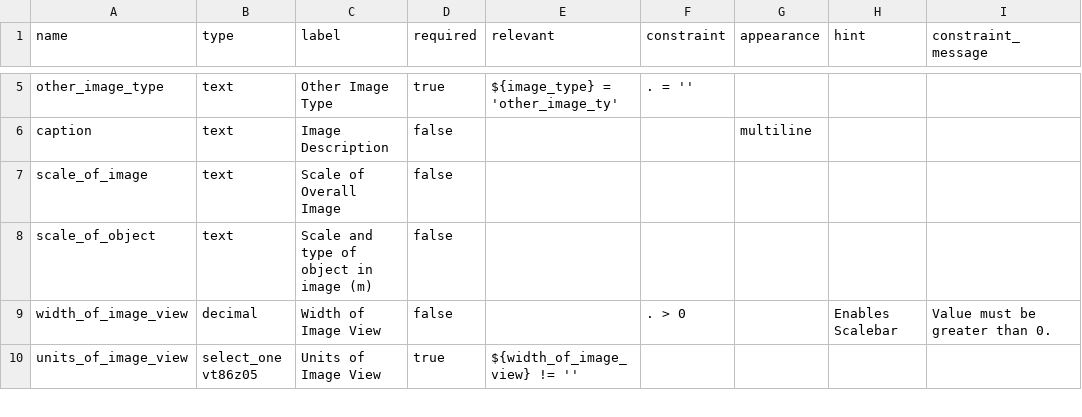
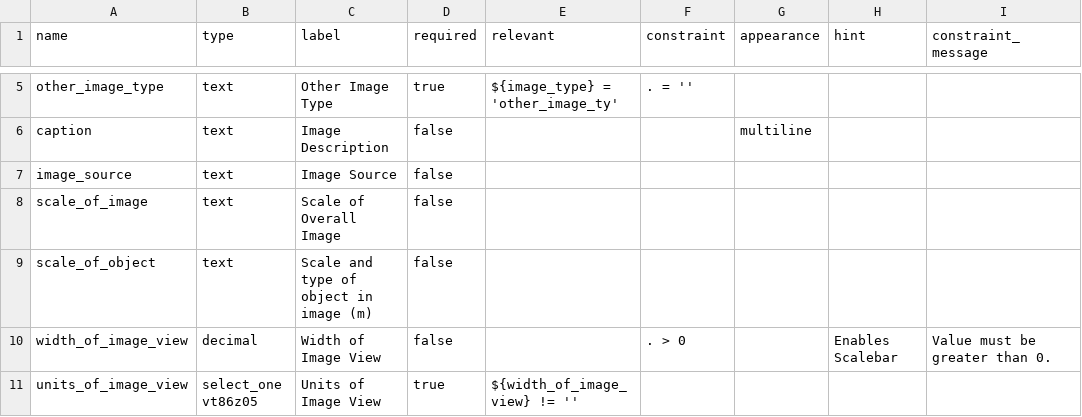
Before and after one commit to StraboSpot/strabo-mobile, a CSV file: www/app/data-models/image_properties-survey.csv, drawn as a sheet; only a part is shown, gaps mark what is left out; the diff names each change by its address in the sheet, - before the commit and + after, or states it on an @@ line.

Commit message:
added source field for images and show as attribution on image basemap

```diff
--- a/www/app/data-models/image_properties-survey.csv
+++ b/www/app/data-models/image_properties-survey.csv
+row 7: image_source | text | Image Source | false
```
Also changed, not shown: 1 other file.
